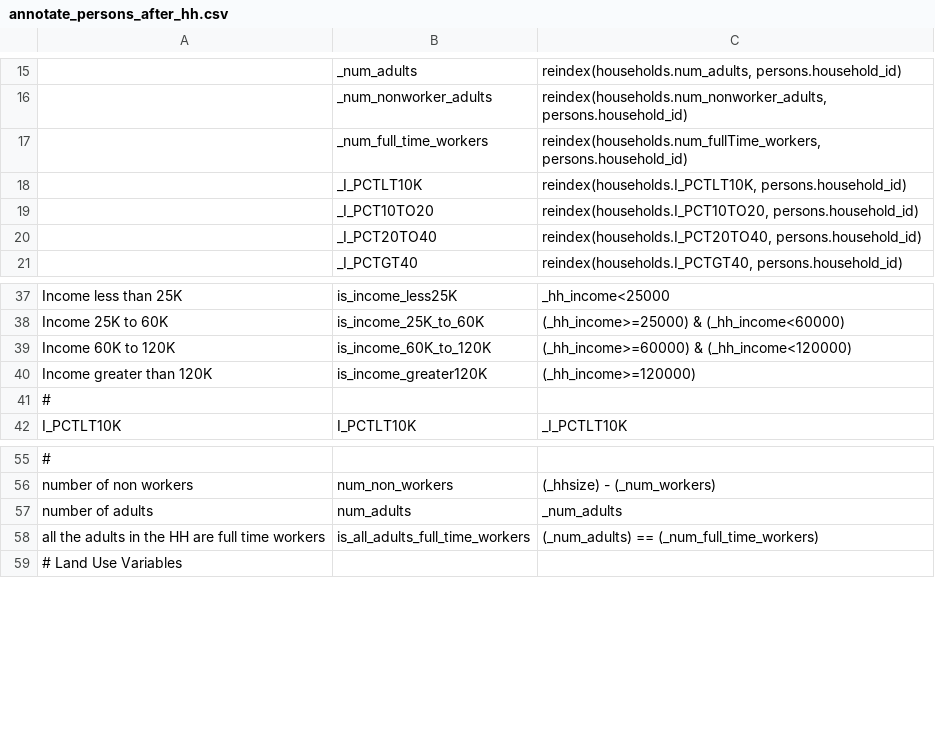
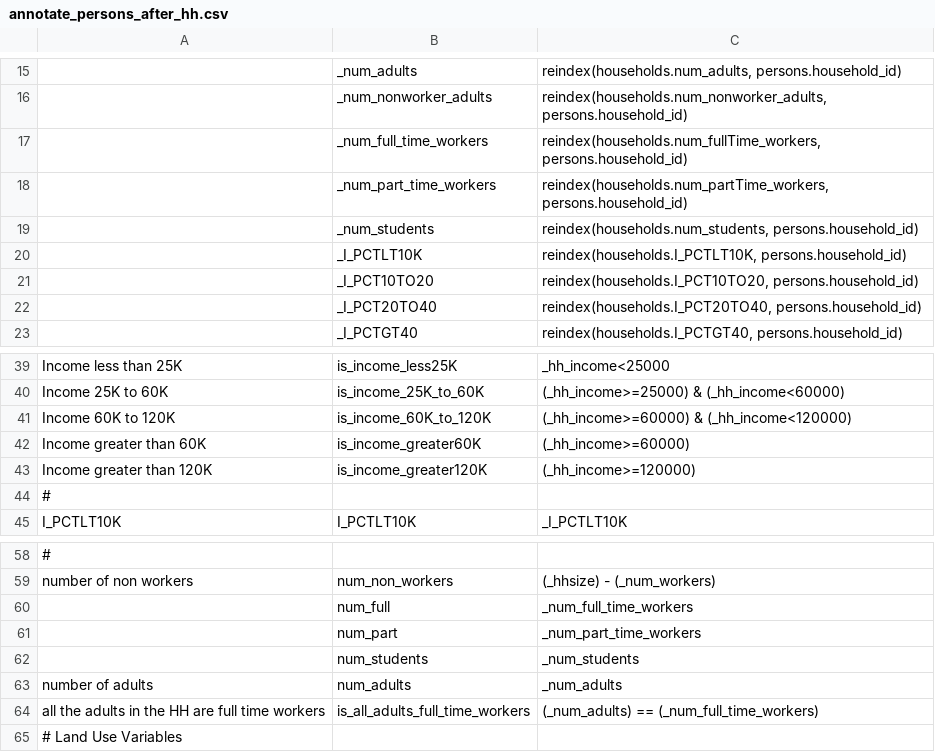
Before and after one commit to wsp-sag/client_arc_activitysim, a CSV file: configs/annotate_persons_after_hh.csv, drawn as a sheet; only a part is shown, gaps mark what is left out; the diff names each change by its address in the sheet, - before the commit and + after, or states it on an @@ line.

```diff
--- a/configs/annotate_persons_after_hh.csv
+++ b/configs/annotate_persons_after_hh.csv
+row 18:  | _num_part_time_workers | reindex(households.num_partTime_workers, persons.household_id)
+row 19:  | _num_students | reindex(households.num_students, persons.household_id)
+row 42: Income greater than 60K | is_income_greater60K | (_hh_income>=60000)
+row 60:  | num_full | _num_full_time_workers
+row 61:  | num_part | _num_part_time_workers
+row 62:  | num_students | _num_students
```
Also changed, not shown: configs/annotate_households.csv, configs/annotate_persons_workplace.csv, 14 other files.
